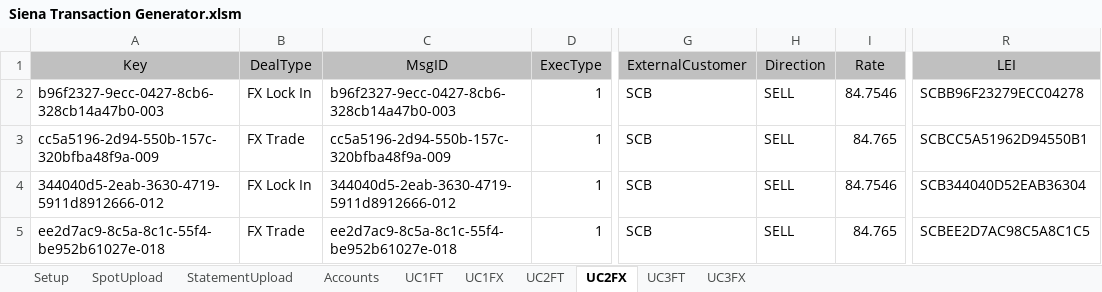
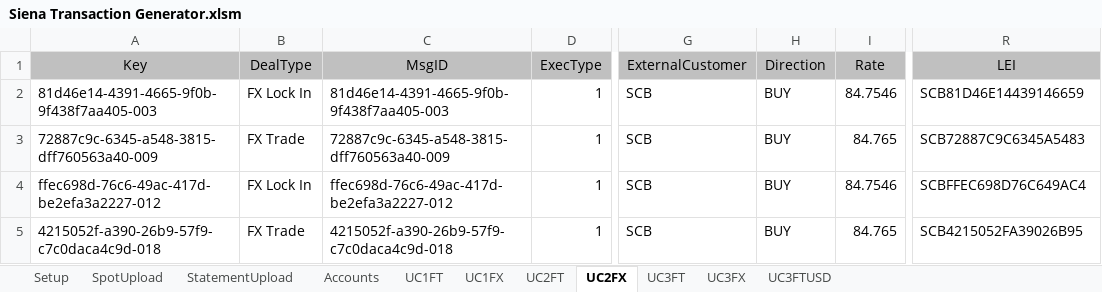
Before and after one commit to mt1976/DEMOXMLSTATIC, an Excel workbook: Prospects/HomeSend/Siena Transaction Generator/Siena Transaction Generator.xlsm, sheet UC2FX, drawn as a sheet; only a part is shown, gaps mark what is left out; values as stored, in another font and other column widths than the file's, no borders; the diff names each change by its address in the sheet, - before the commit and + after, or states it on an @@ line.

```diff
--- a/Prospects/HomeSend/Siena Transaction Generator/Siena Transaction Generator.xlsm (sheet UC2FX)
+++ b/Prospects/HomeSend/Siena Transaction Generator/Siena Transaction Generator.xlsm (sheet UC2FX)
+sheet tab: UC3FTUSD
-A2 (Key): b96f2327-9ecc-0427-8cb6-328cb14a47b0-003
+A2 (Key): 81d46e14-4391-4665-9f0b-9f438f7aa405-003
-C2 (MsgID): b96f2327-9ecc-0427-8cb6-328cb14a47b0-003
+C2 (MsgID): 81d46e14-4391-4665-9f0b-9f438f7aa405-003
-H2:H5 (Direction): SELL
+H2:H5 (Direction): BUY
-R2 (LEI): SCBB96F23279ECC04278
+R2 (LEI): SCB81D46E14439146659
-A3 (Key): cc5a5196-2d94-550b-157c-320bfba48f9a-009
+A3 (Key): 72887c9c-6345-a548-3815-dff760563a40-009
-C3 (MsgID): cc5a5196-2d94-550b-157c-320bfba48f9a-009
+C3 (MsgID): 72887c9c-6345-a548-3815-dff760563a40-009
-R3 (LEI): SCBCC5A51962D94550B1
+R3 (LEI): SCB72887C9C6345A5483
-A4 (Key): 344040d5-2eab-3630-4719-5911d8912666-012
+A4 (Key): ffec698d-76c6-49ac-417d-be2efa3a2227-012
-C4 (MsgID): 344040d5-2eab-3630-4719-5911d8912666-012
+C4 (MsgID): ffec698d-76c6-49ac-417d-be2efa3a2227-012
-R4 (LEI): SCB344040D52EAB36304
+R4 (LEI): SCBFFEC698D76C649AC4
-A5 (Key): ee2d7ac9-8c5a-8c1c-55f4-be952b61027e-018
+A5 (Key): 4215052f-a390-26b9-57f9-c7c0daca4c9d-018
-C5 (MsgID): ee2d7ac9-8c5a-8c1c-55f4-be952b61027e-018
+C5 (MsgID): 4215052f-a390-26b9-57f9-c7c0daca4c9d-018
-R5 (LEI): SCBEE2D7AC98C5A8C1C5
+R5 (LEI): SCB4215052FA39026B95
```
Also changed, not shown: sheet UC2FT, sheet Accounts, hidden cells, Prospects/HomeSend/Siena Transaction Generator/BASE/Case 1 - WIP (version 2).xlsb.xlsx, Prospects/HomeSend/Siena Transaction Generator/BASE/Case 2 -WIP (version 3).xlsb.xlsx, 52 other files.
